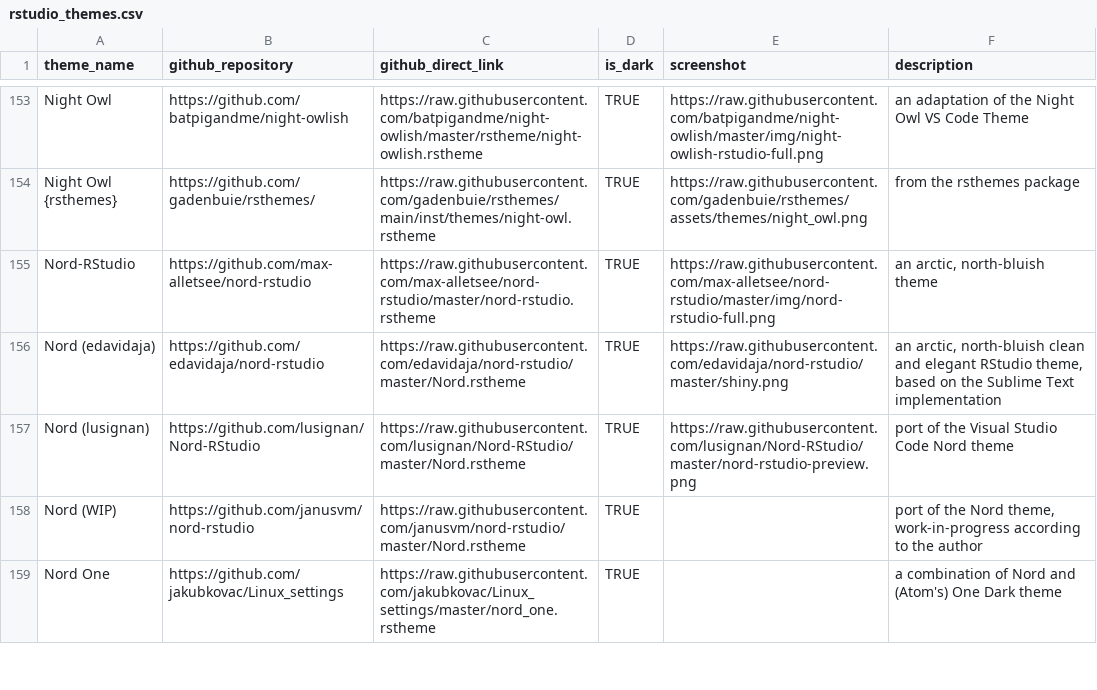
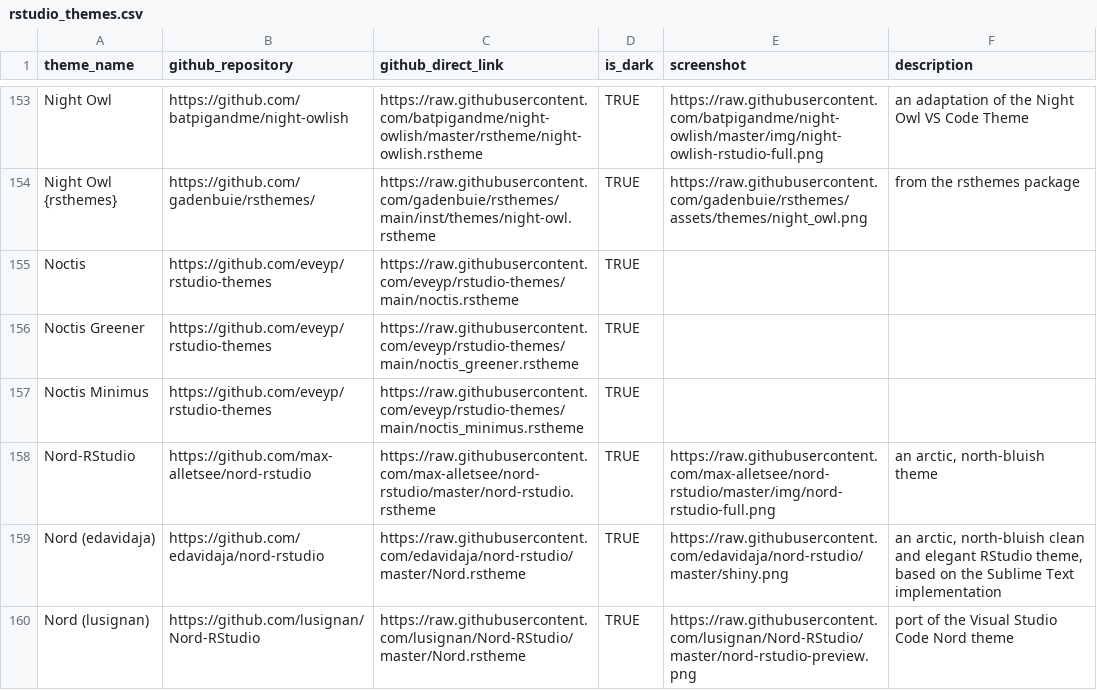
Before and after one commit to max-alletsee/rstudio-themes, a CSV file: data-raw/rstudio_themes.csv, drawn as a sheet; only a part is shown, gaps mark what is left out; the shorter side is filled out with more unchanged rows; the diff names each change by its address in the sheet, - before the commit and + after, or states it on an @@ line.

Commit message:
Adding 3 Noctis themes

```diff
--- a/data-raw/rstudio_themes.csv
+++ b/data-raw/rstudio_themes.csv
+row 155: Noctis | https://github.com/eveyp/rstudio-themes | https://raw.githubusercontent.com/eveyp/rstudio-themes/main/noctis.rstheme | TRUE
+row 156: Noctis Greener | https://github.com/eveyp/rstudio-themes | https://raw.githubusercontent.com/eveyp/rstudio-themes/main/noctis_greener.rstheme | TRUE
+row 157: Noctis Minimus | https://github.com/eveyp/rstudio-themes | https://raw.githubusercontent.com/eveyp/rstudio-themes/main/noctis_minimus.rstheme | TRUE
```
Also changed, not shown: 2 other files.
